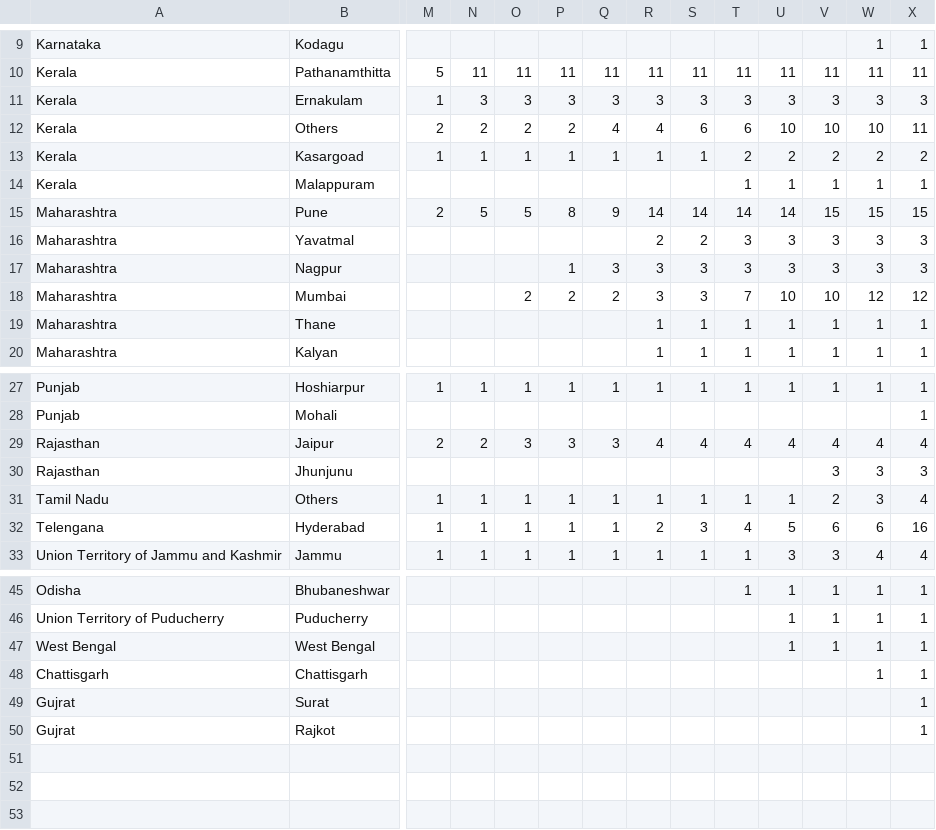
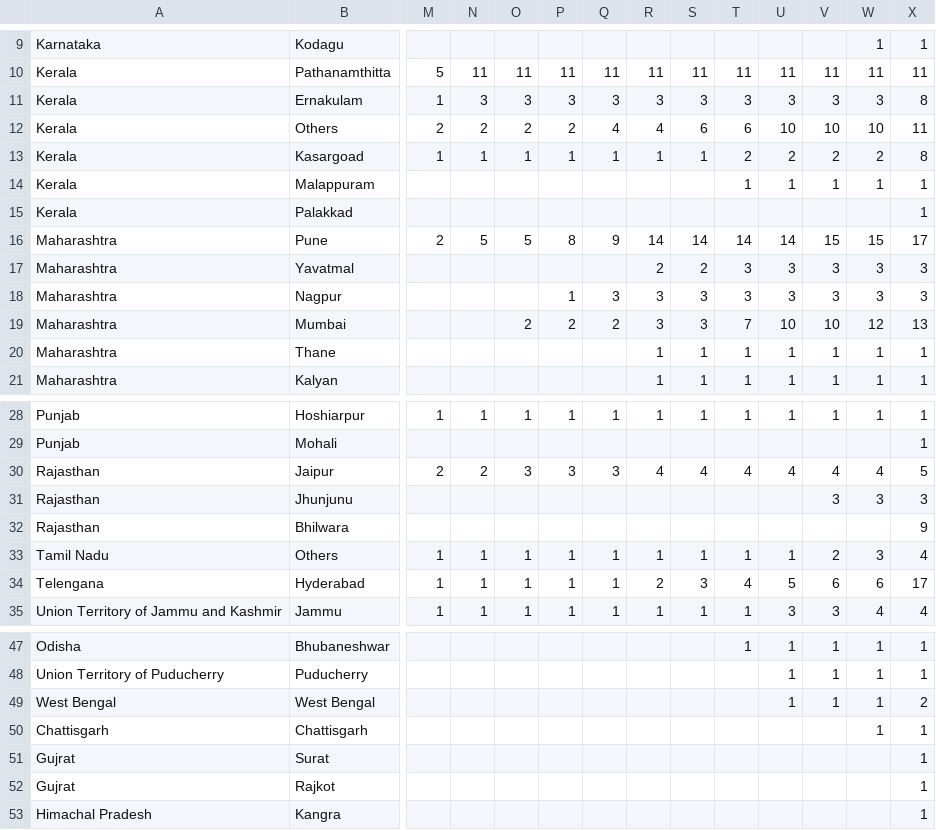
Before and after one commit to svadhyay/covid19-India, a CSV file: news_time_series/confirmed.csv, drawn as a sheet; only a part is shown, gaps mark what is left out; addresses are those after the commit; rows hold the shown columns only; the diff covers the shown part only; the diff names each change by its address in the sheet, - before the commit and + after, or states it on an @@ line.

```diff
--- a/news_time_series/confirmed.csv
+++ b/news_time_series/confirmed.csv
-X11: 3
+X11: 8
-X13: 2
+X13: 8
+row 15: Kerala | Palakkad |  |  |  |  |  |  |  |  |  |  |  | 1
-X16: 15
+X16: 17
-X19: 12
+X19: 13
-X30: 4
+X30: 5
+row 32: Rajasthan | Bhilwara |  |  |  |  |  |  |  |  |  |  |  | 9
-X34: 16
+X34: 17
-X49: 1
+X49: 2
+row 53: Himachal Pradesh | Kangra |  |  |  |  |  |  |  |  |  |  |  | 1
```
Also changed, not shown: 1 edited cell elsewhere in this file, 3 other files.
